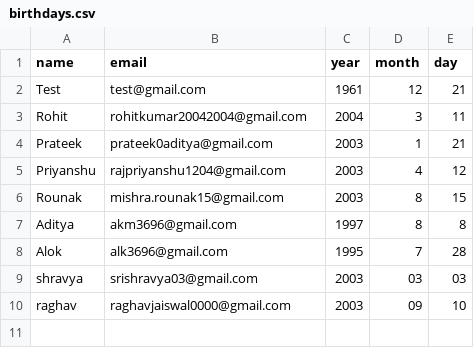
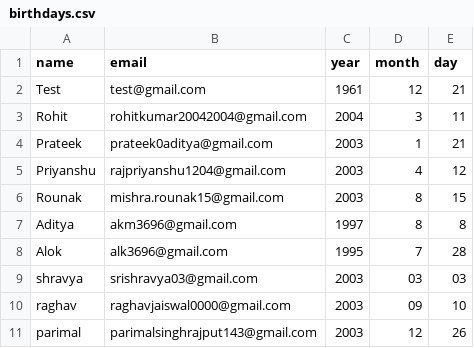
Before and after one commit to rounakm535/my-codes, a CSV file: Birthday Wisher/birthdays.csv, drawn as a sheet.

```diff
--- a/Birthday Wisher/birthdays.csv
+++ b/Birthday Wisher/birthdays.csv
@@ -10 +10,2 @@ shravya,srishravya03@gmail.com,2003,03,03
 raghav,raghavjaiswal0000@gmail.com,2003,09,10
+parimal,parimalsinghrajput143@gmail.com,2003,12,26
```
Also changed, not shown: 1 other file.
